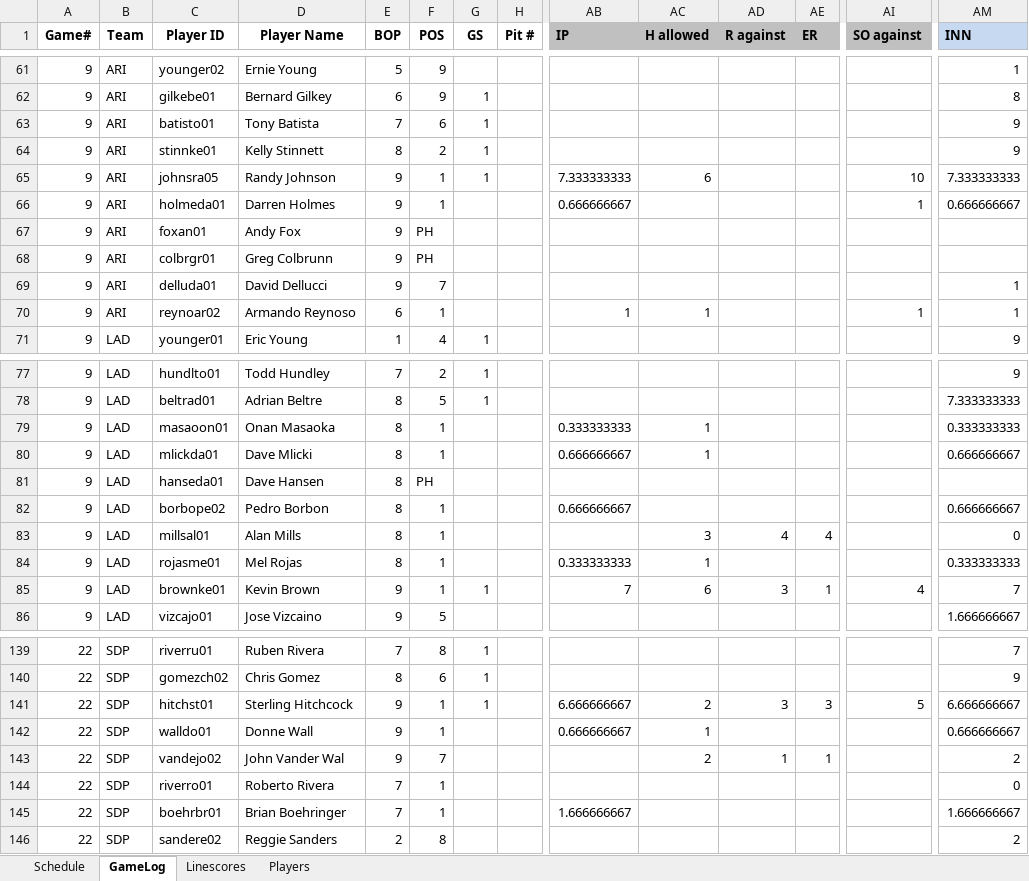
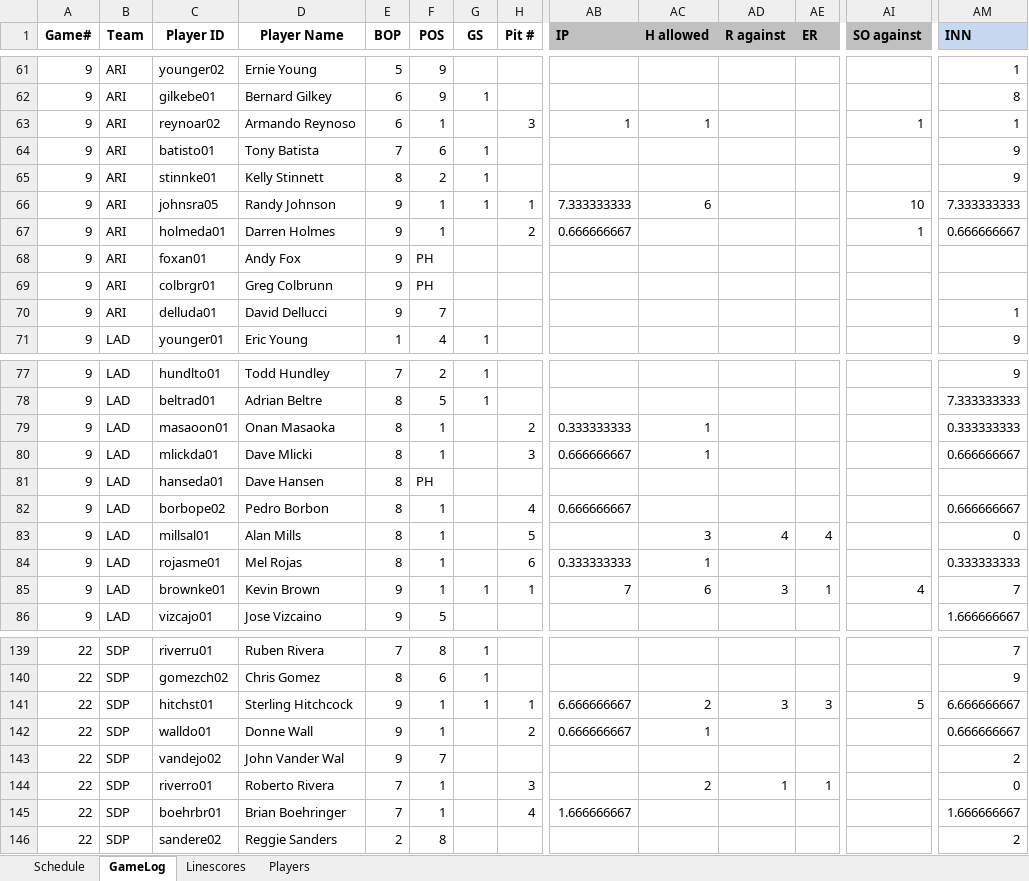
Before and after one commit to jrg06009/JGSOM, an Excel workbook: data/1999 Replay.xlsx, sheet GameLog, drawn as a sheet; only a part is shown, gaps mark what is left out; values as stored, in another font and other column widths than the file's, no borders; removed rows and columns are numbered as before the commit, all else as after; rows hold the shown columns only; the diff covers the shown part only; the diff names each change by its address in the sheet, - before the commit and + after, or states it on an @@ line.

Commit message:
Add files via upload

```diff
--- a/data/1999 Replay.xlsx (sheet GameLog)
+++ b/data/1999 Replay.xlsx (sheet GameLog)
+row 63: 9 | ARI | reynoar02 | Armando Reynoso | 6 | 1 |  | 3 | 1 | 1 |  |  | 1 | 1
-H66 (Pit #): (empty)
+H66 (Pit #): 1
-H67 (Pit #): (empty)
+H67 (Pit #): 2
-row 70: 9 | ARI | reynoar02 | Armando Reynoso | 6 | 1 |  |  | 1 | 1 |  |  | 1 | 1
-H79 (Pit #): (empty)
+H79 (Pit #): 2
-H80 (Pit #): (empty)
+H80 (Pit #): 3
-H82 (Pit #): (empty)
+H82 (Pit #): 4
-H83 (Pit #): (empty)
+H83 (Pit #): 5
-H84 (Pit #): (empty)
+H84 (Pit #): 6
-H85 (Pit #): (empty)
+H85 (Pit #): 1
-H141 (Pit #): (empty)
+H141 (Pit #): 1
-H142 (Pit #): (empty)
+H142 (Pit #): 2
-AC143 (H allowed): 2
+AC143 (H allowed): (empty)
-AD143 (R against): 1
+AD143 (R against): (empty)
-AE143 (ER): 1
+AE143 (ER): (empty)
-H144 (Pit #): (empty)
+H144 (Pit #): 3
-AC144 (H allowed): (empty)
+AC144 (H allowed): 2
-AD144 (R against): (empty)
+AD144 (R against): 1
-AE144 (ER): (empty)
+AE144 (ER): 1
-H145 (Pit #): (empty)
+H145 (Pit #): 4
```
Also changed, not shown: 159 edited cells elsewhere in this sheet, formulas that keep their value.
